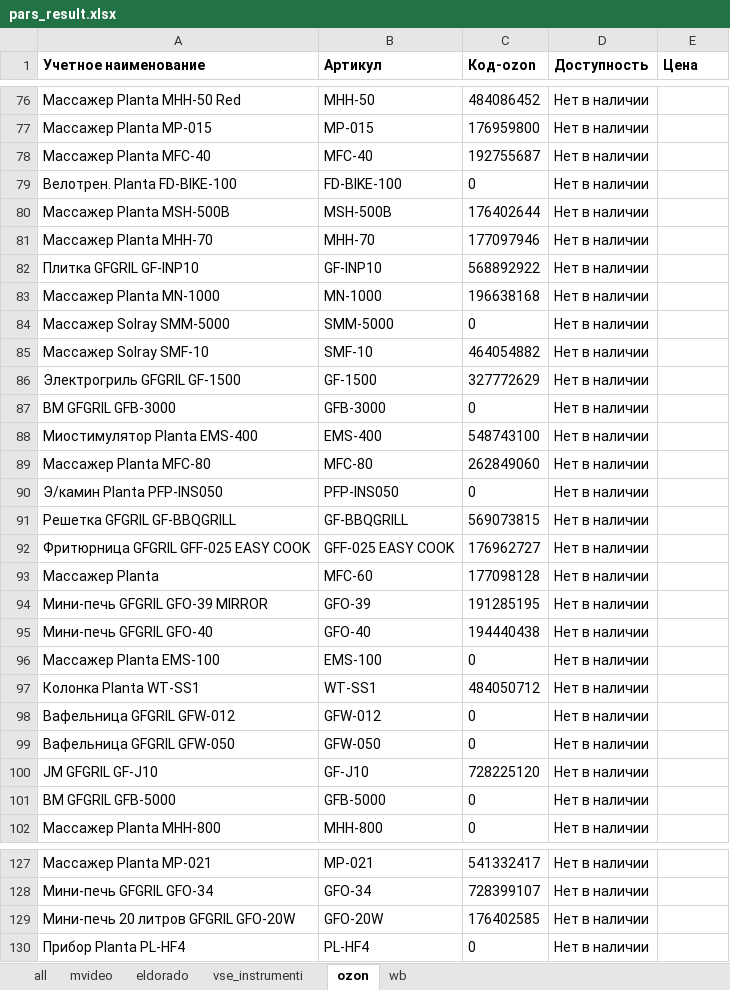
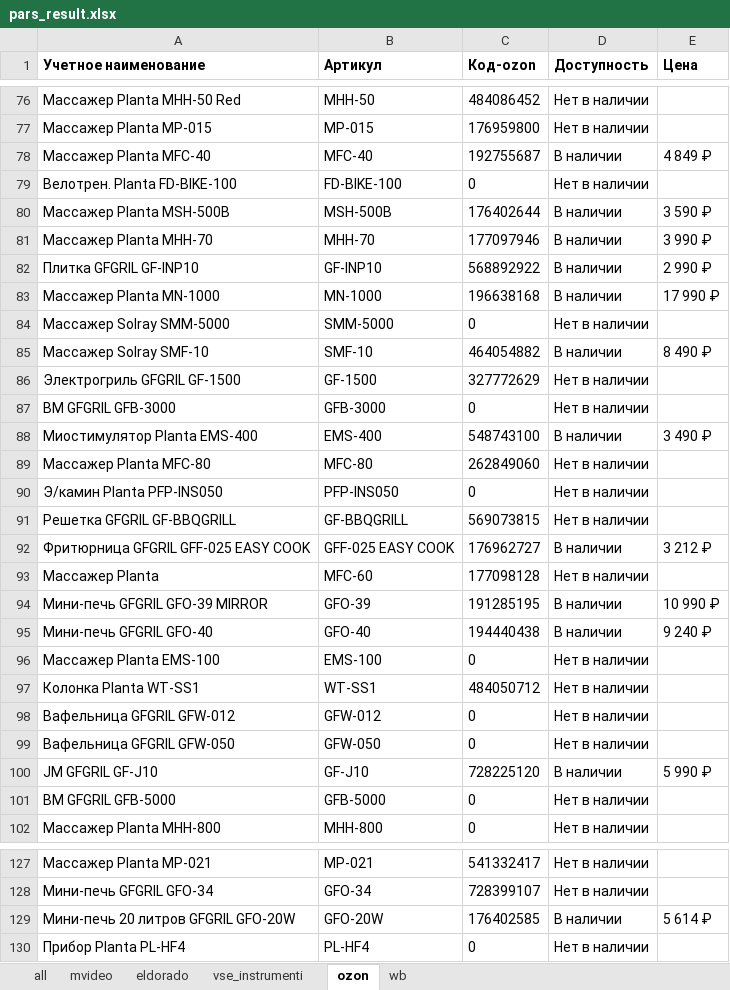
Before and after one commit to nyamka10/Scrapper-All, an Excel workbook: attachments/pars_result.xlsx, sheet ozon, drawn as a sheet; only a part is shown, gaps mark what is left out; values as stored, in another font and other column widths than the file's, no borders; conditional formats not drawn; the diff covers the shown part only; the diff names each change by its address in the sheet, - before the commit and + after, or states it on an @@ line.

```diff
--- a/attachments/pars_result.xlsx (sheet ozon)
+++ b/attachments/pars_result.xlsx (sheet ozon)
-D78 (Доступность): Нет в наличии
+D78 (Доступность): В наличии
-E78 (Цена): (empty)
+E78 (Цена): 4 849 ₽
-D80:D83 (Доступность): Нет в наличии
+D80:D83 (Доступность): В наличии
-E80 (Цена): (empty)
+E80 (Цена): 3 590 ₽
-E81 (Цена): (empty)
+E81 (Цена): 3 990 ₽
-E82 (Цена): (empty)
+E82 (Цена): 2 990 ₽
-E83 (Цена): (empty)
+E83 (Цена): 17 990 ₽
-D85 (Доступность): Нет в наличии
+D85 (Доступность): В наличии
-E85 (Цена): (empty)
+E85 (Цена): 8 490 ₽
-D88 (Доступность): Нет в наличии
+D88 (Доступность): В наличии
-E88 (Цена): (empty)
+E88 (Цена): 3 490 ₽
-D92 (Доступность): Нет в наличии
+D92 (Доступность): В наличии
-E92 (Цена): (empty)
+E92 (Цена): 3 212 ₽
-D94:D95 (Доступность): Нет в наличии
+D94:D95 (Доступность): В наличии
-E94 (Цена): (empty)
+E94 (Цена): 10 990 ₽
-E95 (Цена): (empty)
+E95 (Цена): 9 240 ₽
-D100 (Доступность): Нет в наличии
+D100 (Доступность): В наличии
-E100 (Цена): (empty)
+E100 (Цена): 5 990 ₽
-D129 (Доступность): Нет в наличии
+D129 (Доступность): В наличии
-E129 (Цена): (empty)
+E129 (Цена): 5 614 ₽
```
Also changed, not shown: 96 edited cells elsewhere in this sheet, sheet all, 4 other files.
